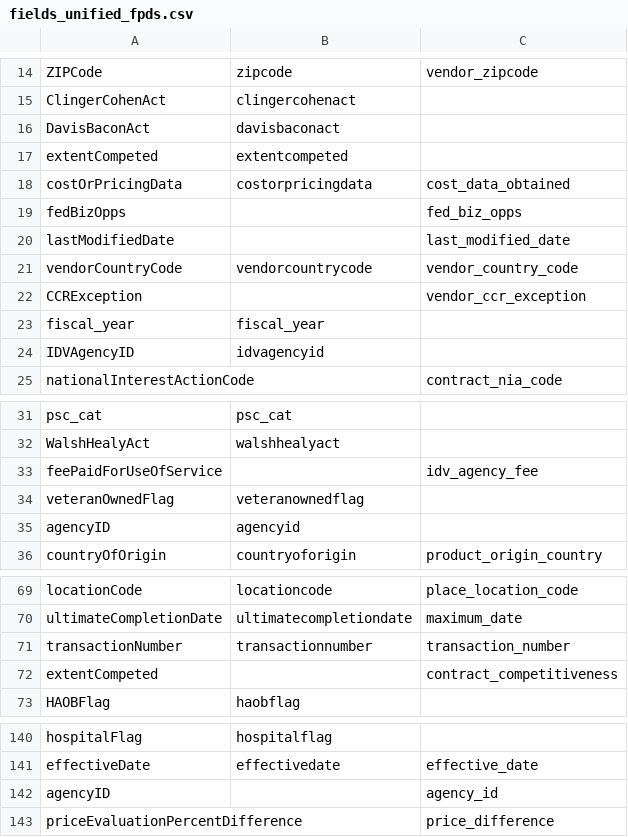
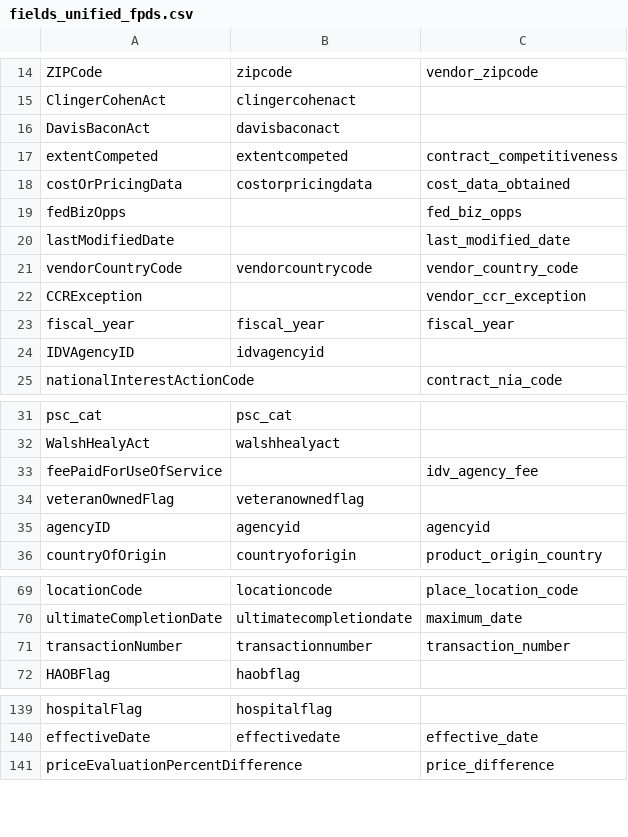
Before and after one commit to sunlightlabs/datacommons, a CSV file: dcdata/scripts/one_time/689/fields_unified_fpds.csv, drawn as a sheet; only a part is shown, gaps mark what is left out; the diff covers the shown part only.

```diff
--- a/dcdata/scripts/one_time/689/fields_unified_fpds.csv
+++ b/dcdata/scripts/one_time/689/fields_unified_fpds.csv
@@ -16,3 +16,3 @@ ClingerCohenAct,clingercohenact,
 DavisBaconAct,davisbaconact,
-extentCompeted,extentcompeted,
+extentCompeted,extentcompeted,contract_competitiveness
 costOrPricingData,costorpricingdata,cost_data_obtained
@@ -22,3 +22,3 @@ vendorCountryCode,vendorcountrycode,vendor_country_code
 CCRException,,vendor_ccr_exception
-fiscal_year,fiscal_year,
+fiscal_year,fiscal_year,fiscal_year
 IDVAgencyID,idvagencyid,
@@ -34,3 +34,3 @@ feePaidForUseOfService,,idv_agency_fee
 veteranOwnedFlag,veteranownedflag,
-agencyID,agencyid,
+agencyID,agencyid,agencyid
 countryOfOrigin,countryoforigin,product_origin_country
@@ -71,3 +71,2 @@ ultimateCompletionDate,ultimatecompletiondate,maximum_date
 transactionNumber,transactionnumber,transaction_number
-extentCompeted,,contract_competitiveness
 HAOBFlag,haobflag,
@@ -141,3 +140,2 @@ hospitalFlag,hospitalflag,
 effectiveDate,effectivedate,effective_date
-agencyID,,agency_id
 priceEvaluationPercentDifference,,price_difference
```
Also changed, not shown: 1 edited cell elsewhere in this file, dcdata/scripts/one_time/689/fields_unified_faads.csv, 3 other files.
